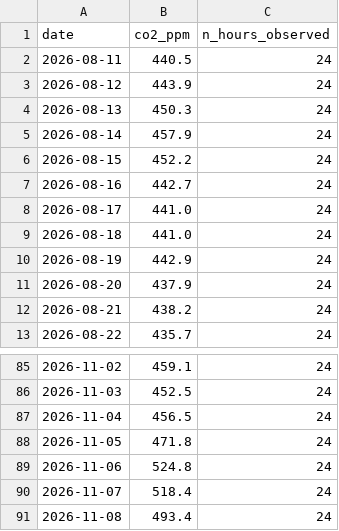
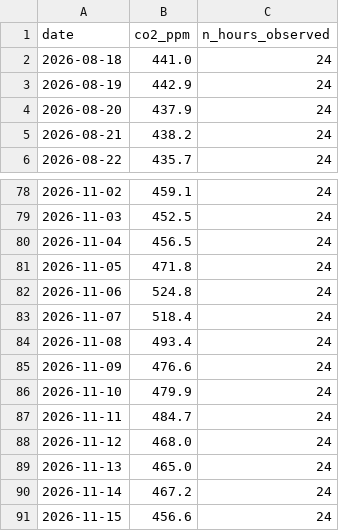
Before and after one commit to AFFES-BI/td-time-series, a CSV file: data/series.csv, drawn as a sheet; only a part is shown, gaps mark what is left out.

```diff
--- a/data/series.csv
+++ b/data/series.csv
@@ -1,9 +1,2 @@
 date,co2_ppm,n_hours_observed
-2026-08-11,440.5,24
-2026-08-12,443.9,24
-2026-08-13,450.3,24
-2026-08-14,457.9,24
-2026-08-15,452.2,24
-2026-08-16,442.7,24
-2026-08-17,441.0,24
 2026-08-18,441.0,24
@@ -91 +84,8 @@ date,co2_ppm,n_hours_observed
 2026-11-08,493.4,24
+2026-11-09,476.6,24
+2026-11-10,479.9,24
+2026-11-11,484.7,24
+2026-11-12,468.0,24
+2026-11-13,465.0,24
+2026-11-14,467.2,24
+2026-11-15,456.6,24
```
Also changed, not shown: 1 other file.
